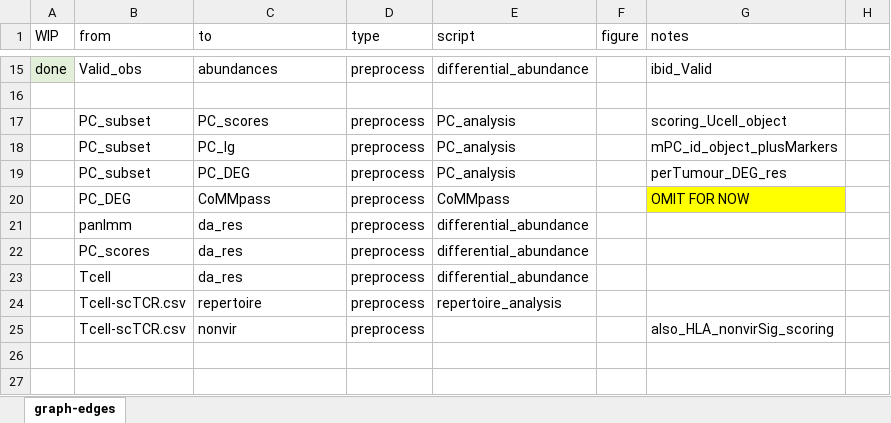
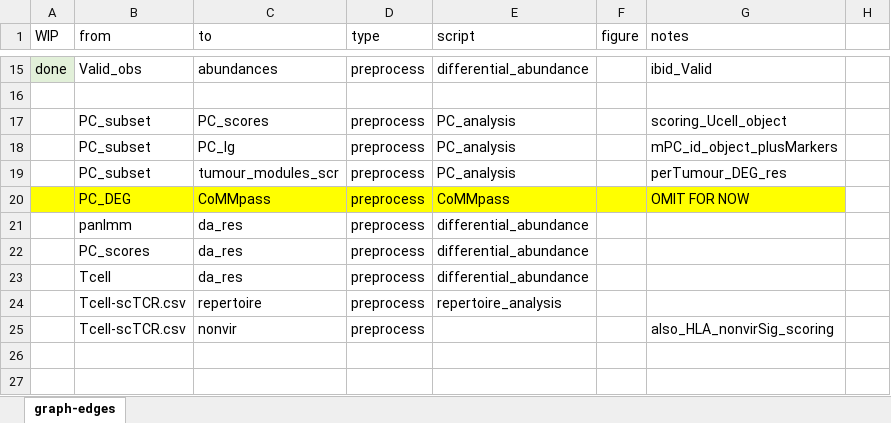
Before and after one commit to kanefos/myeloma-singlecell, an Excel workbook: workflow-pseudograph.xlsx, sheet graph-edges, drawn as a sheet; only a part is shown, gaps mark what is left out; values as stored, in another font and other column widths than the file's, no borders; the diff names each change by its address in the sheet, - before the commit and + after, or states it on an @@ line.

```diff
--- a/workflow-pseudograph.xlsx (sheet graph-edges)
+++ b/workflow-pseudograph.xlsx (sheet graph-edges)
-C19 (to): PC_DEG
+C19 (to): tumour_modules_scr
-A20:F20 fill: none
+A20:F20 fill: #FFFF00
```
Also changed, not shown: 17 other files.
